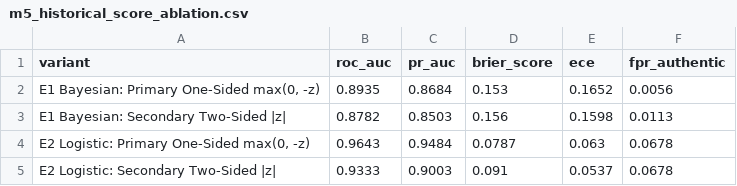
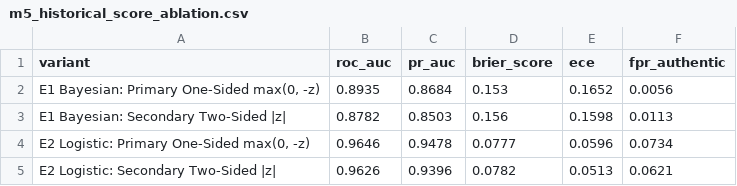
Before and after one commit to CaceresCristhian/VeriCBAM, a CSV file: experiments/results/m5_historical_score_ablation.csv, drawn as a sheet.

```diff
--- a/experiments/results/m5_historical_score_ablation.csv
+++ b/experiments/results/m5_historical_score_ablation.csv
@@ -3,3 +3,3 @@ variant,roc_auc,pr_auc,brier_score,ece,fpr_authentic
 E1 Bayesian: Secondary Two-Sided |z|,0.8782,0.8503,0.156,0.1598,0.0113
-"E2 Logistic: Primary One-Sided max(0, -z)",0.9643,0.9484,0.0787,0.063,0.0678
-E2 Logistic: Secondary Two-Sided |z|,0.9333,0.9003,0.091,0.0537,0.0678
+"E2 Logistic: Primary One-Sided max(0, -z)",0.9646,0.9478,0.0777,0.0596,0.0734
+E2 Logistic: Secondary Two-Sided |z|,0.9626,0.9396,0.0782,0.0513,0.0621
```
Also changed, not shown: experiments/results/graded_label_sensitivity.csv, experiments/results/graded_model_comparison_summary.csv, 8 other files.
